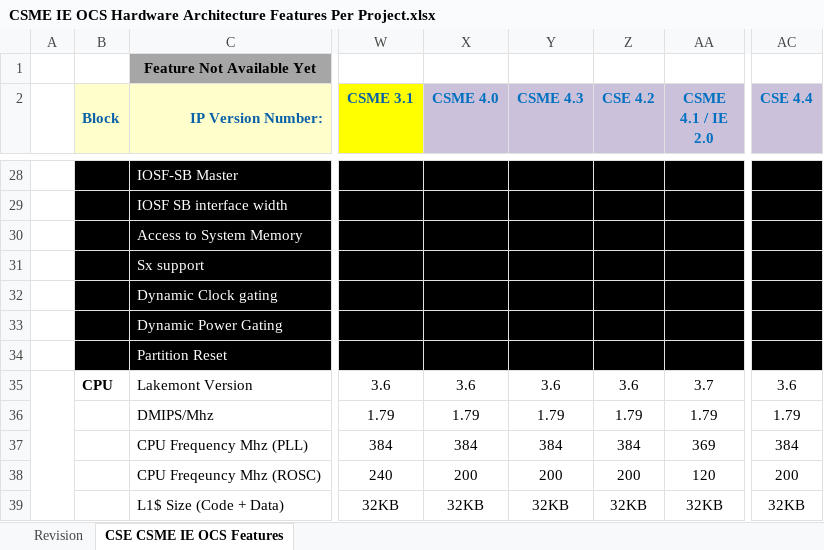
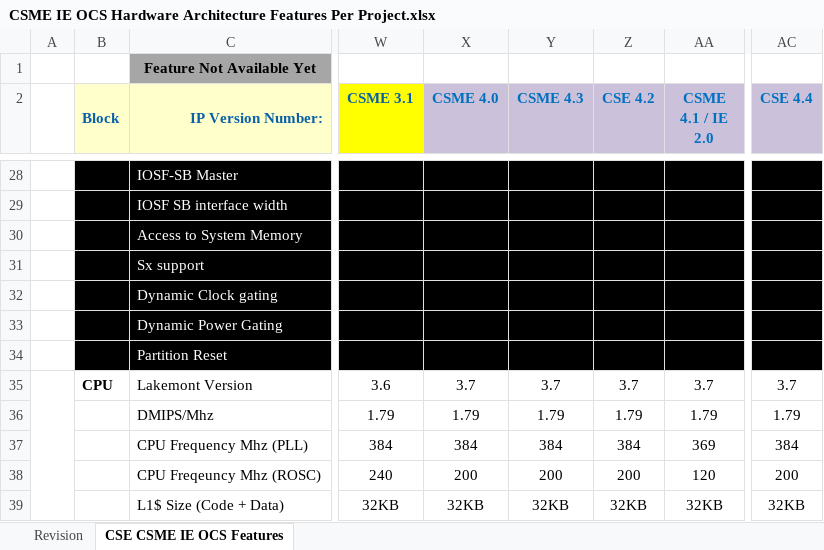
Before and after one commit to jason-ytsao/exp_submodule, an Excel workbook: ArchSpecs/Working/CSME IE OCS Hardware Architecture Features Per Project.xlsx, sheet CSE CSME IE OCS Features, drawn as a sheet; only a part is shown, gaps mark what is left out; values as stored, in another font and other column widths than the file's, no borders; the diff names each change by its address in the sheet, - before the commit and + after, or states it on an @@ line.

Commit message:
.
[git-p4: depot-paths = "//depot/projects/coe/CSME/": change = 757312]

```diff
--- a/ArchSpecs/Working/CSME IE OCS Hardware Architecture Features Per Project.xlsx (sheet CSE CSME IE OCS Features)
+++ b/ArchSpecs/Working/CSME IE OCS Hardware Architecture Features Per Project.xlsx (sheet CSE CSME IE OCS Features)
-X35 (CSME 4.0): 3.6
+X35 (CSME 4.0): 3.7
-Y35 (CSME 4.3): 3.6
+Y35 (CSME 4.3): 3.7
-Z35 (CSE 4.2): 3.6
+Z35 (CSE 4.2): 3.7
-AC35 (CSE 4.4): 3.6
+AC35 (CSE 4.4): 3.7
```
Also changed, not shown: sheet Revision.
